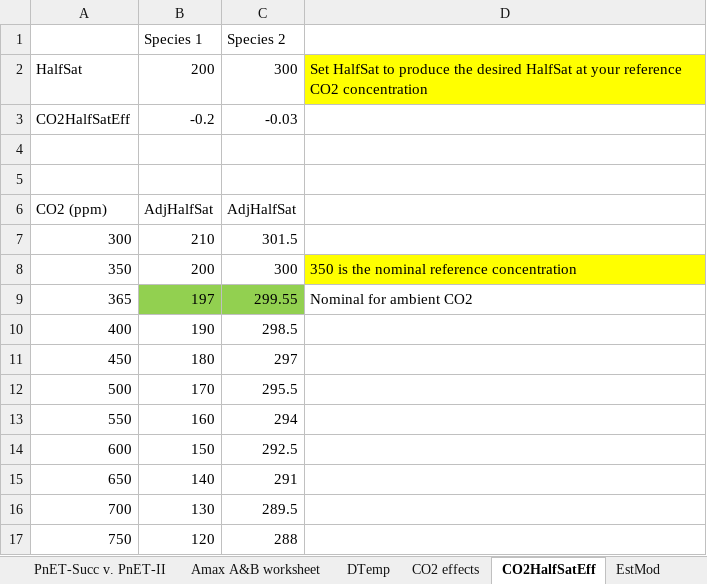
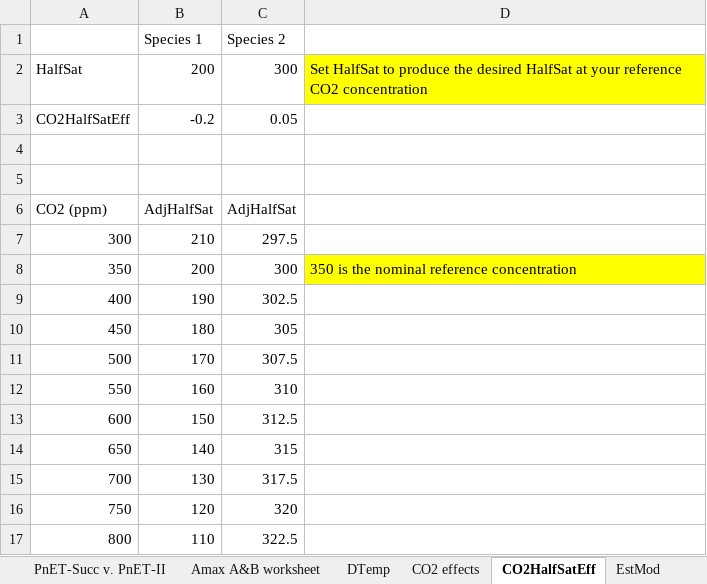
Before and after one commit to LANDIS-II-Foundation/Extension-PnET-Succession, an Excel workbook: deploy/docs/PnET-Succession function worksheet.xlsx, sheet CO2HalfSatEff, drawn as a sheet; values as stored, in another font and other column widths than the file's, no borders; charts and pictures not drawn; removed rows and columns are numbered as before the commit, all else as after; the diff names each change by its address in the sheet, - before the commit and + after, or states it on an @@ line.

```diff
--- a/deploy/docs/PnET-Succession function worksheet.xlsx (sheet CO2HalfSatEff)
+++ b/deploy/docs/PnET-Succession function worksheet.xlsx (sheet CO2HalfSatEff)
-C3 (Species 2): -0.03
+C3 (Species 2): 0.05
-C7 (Species 2): 301.5
+C7 (Species 2): 297.5
-row 9: 365 | 197 | 299.55 | Nominal for ambient CO2
-C9 (Species 2): 298.5
+C9 (Species 2): 302.5
-C10 (Species 2): 297
+C10 (Species 2): 305
-C11 (Species 2): 295.5
+C11 (Species 2): 307.5
-C12 (Species 2): 294
+C12 (Species 2): 310
-C13 (Species 2): 292.5
+C13 (Species 2): 312.5
-C14 (Species 2): 291
+C14 (Species 2): 315
-C15 (Species 2): 289.5
+C15 (Species 2): 317.5
-C16 (Species 2): 288
+C16 (Species 2): 320
+row 17: 800 | 110 | 322.5
```
Also changed, not shown: formulas that keep their value, charts or pictures, 25 other files.
